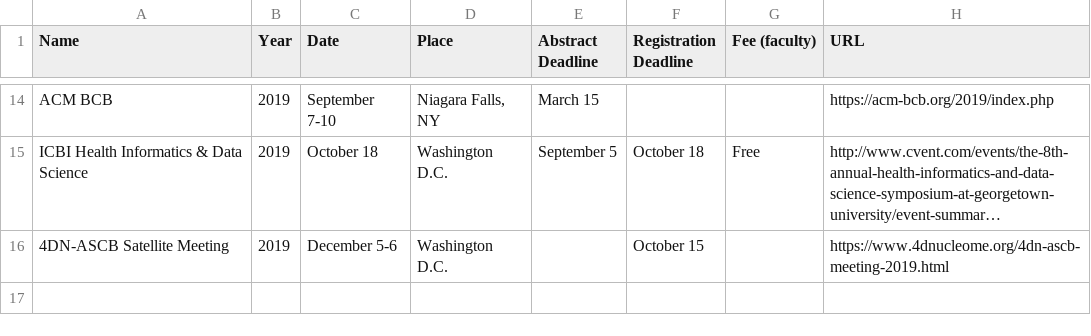
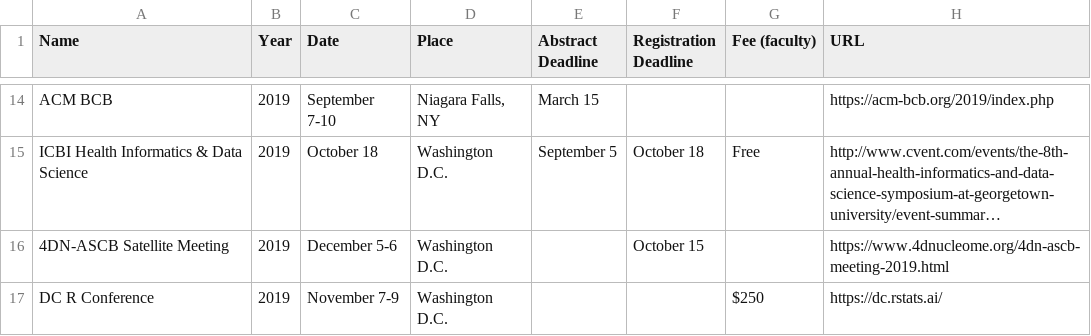
Before and after one commit to mdozmorov/Conference_notes, a CSV file: Conferences.csv, drawn as a sheet; only a part is shown, gaps mark what is left out; long unchanged cells end in …; the diff names each change by its address in the sheet, - before the commit and + after, or states it on an @@ line.

Commit message:
Add DC R conference

```diff
--- a/Conferences.csv
+++ b/Conferences.csv
+row 17: DC R Conference | 2019 | November 7-9 | Washington D.C. |  |  | $250 | https://dc.rstats.ai/
```
